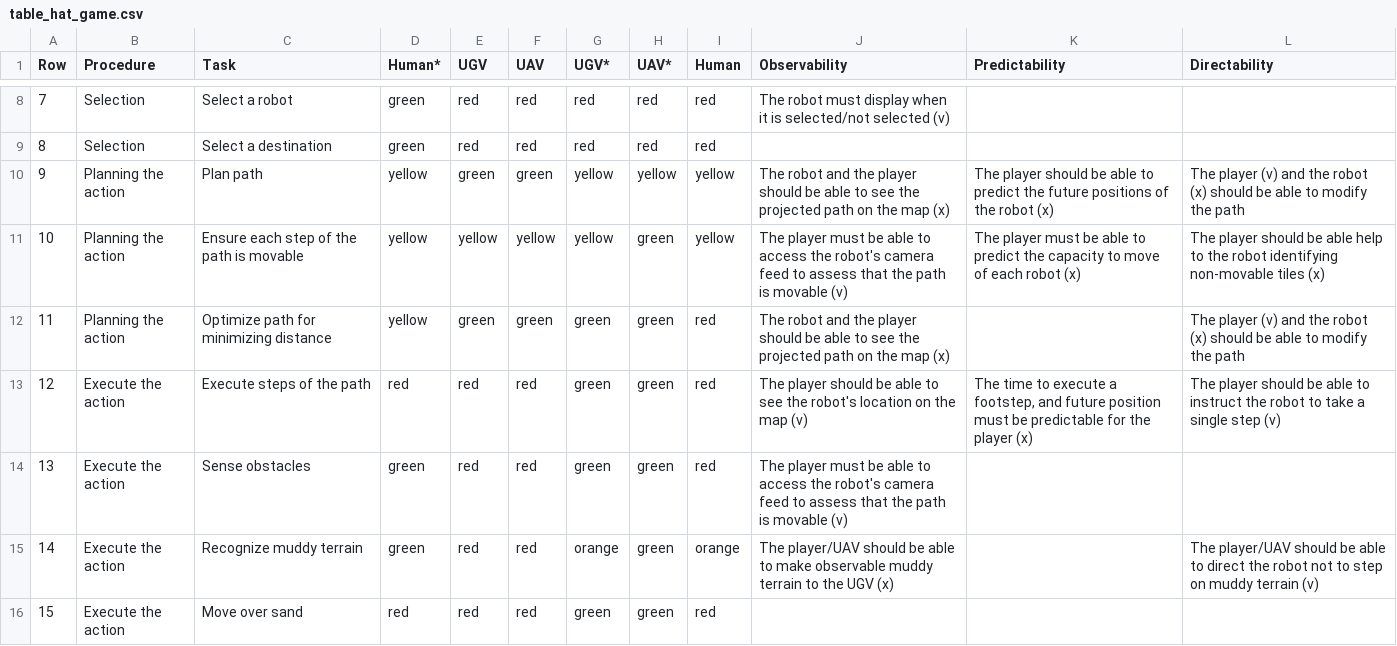
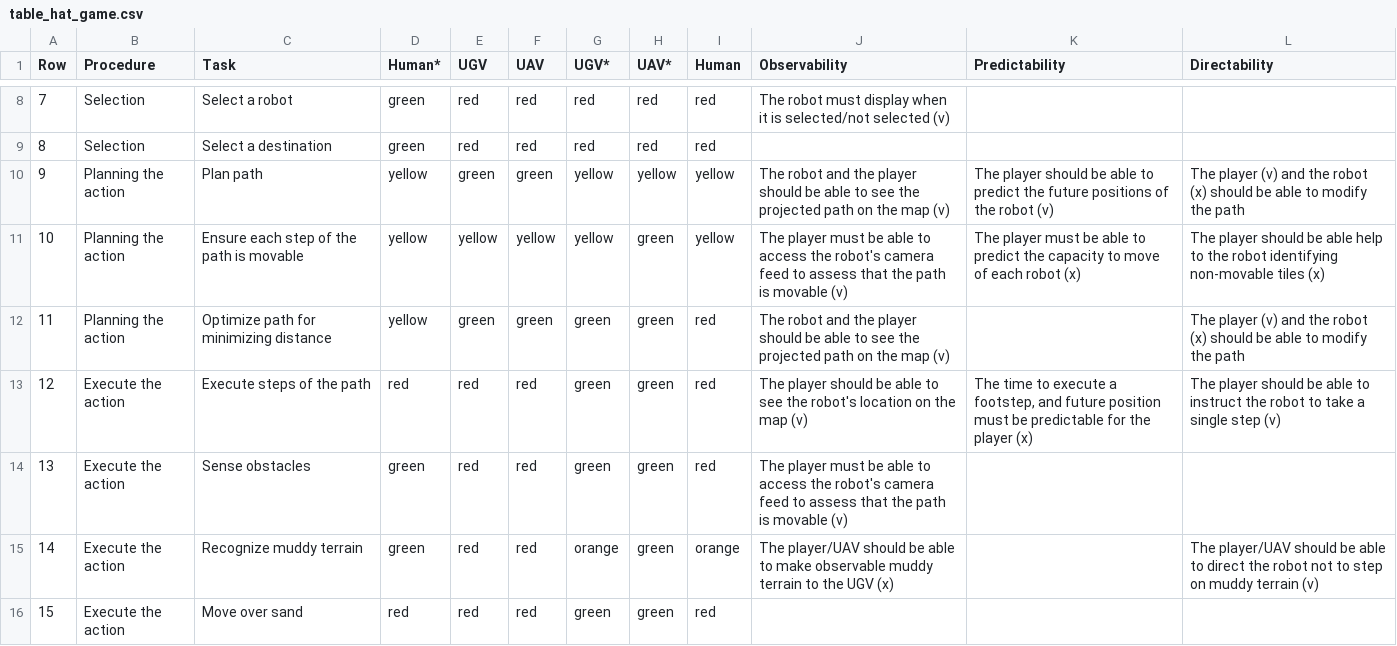
Before and after one commit to Bertonlome/IA_Dash, a CSV file: table_hat_game.csv, drawn as a sheet; only a part is shown, gaps mark what is left out.

Commit message:
added explanation for data viz + updated csv to reflect new path implementation

```diff
--- a/table_hat_game.csv
+++ b/table_hat_game.csv
@@ -9,5 +9,5 @@ Row,Procedure,Task,Human*,UGV,UAV,UGV*,UAV*,Human,Observability,Predictability,D
 8,Selection,Select a destination,green,red,red,red,red,red,,,
-9,Planning the action,Plan path,yellow,green,green,yellow,yellow,yellow,The robot and the player should be able to see the projected path on the map (x),The player should be able to predict the future positions of the robot (x),The player (v) and the robot (x) should be able to modify the path
+9,Planning the action,Plan path,yellow,green,green,yellow,yellow,yellow,The robot and the player should be able to see the projected path on the map (v),The player should be able to predict the future positions of the robot (v),The player (v) and the robot (x) should be able to modify the path
 10,Planning the action,Ensure each step of the path is movable,yellow,yellow,yellow,yellow,green,yellow,The player must be able to access the robot's camera feed to assess that the path is movable  (v),The player must be able to predict the capacity to move of each robot (x),The player should be able help to the robot identifying non-movable tiles (x)
-11,Planning the action,Optimize path for minimizing distance,yellow,green,green,green,green,red,The robot and the player should be able to see the projected path on the map (x),,The player (v) and the robot (x) should be able to modify the path
+11,Planning the action,Optimize path for minimizing distance,yellow,green,green,green,green,red,The robot and the player should be able to see the projected path on the map (v),,The player (v) and the robot (x) should be able to modify the path
 12,Execute the action,Execute steps of the path,red,red,red,green,green,red,The player should be able to see the robot's location on the map (v),"The time to execute a footstep, and future position must be predictable for the player (x)",The player should be able to instruct the robot to take a single step (v)
```
Also changed, not shown: 1 other file.
